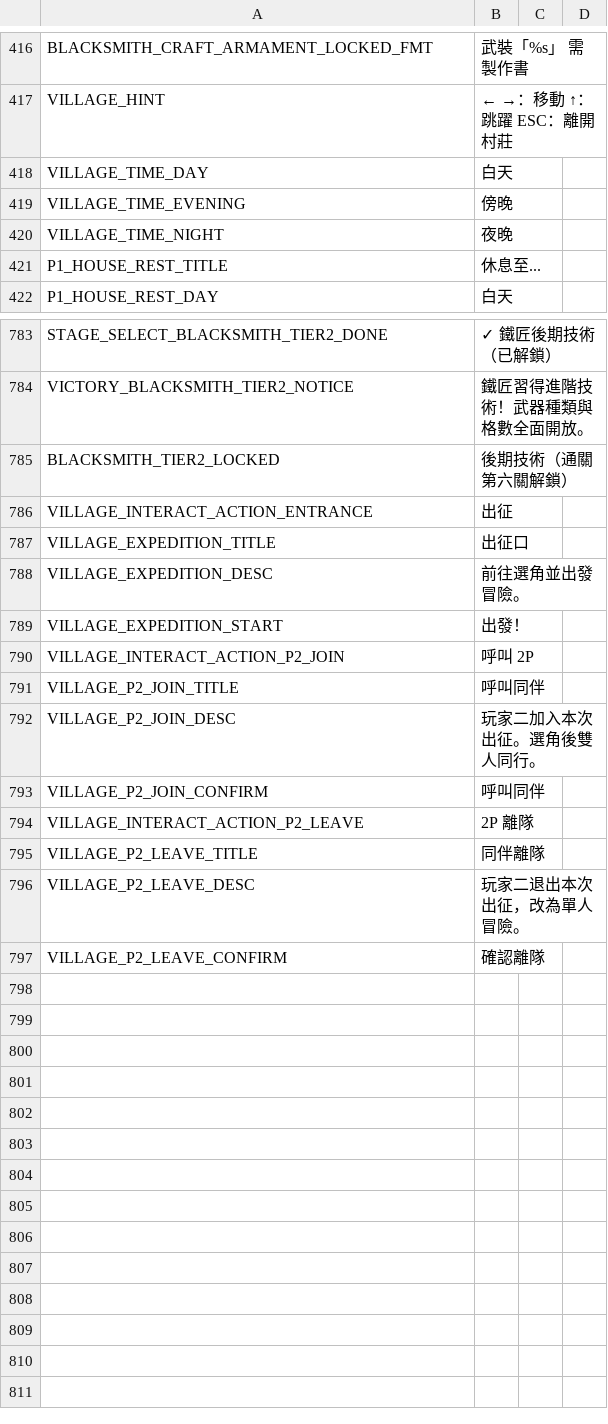
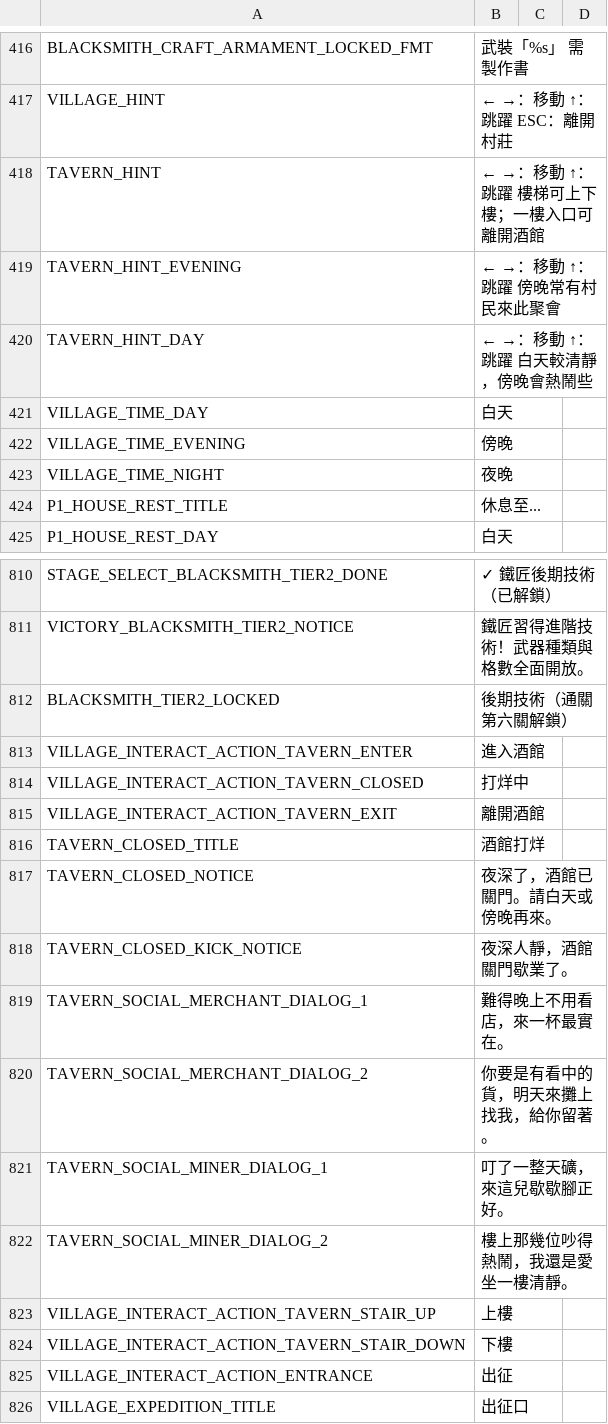
Before and after one commit to puersz03157/PUS, a CSV file: translations/strings.csv, drawn as a sheet; only a part is shown, gaps mark what is left out; the shorter side is filled out with more unchanged rows; the diff covers the shown part only.

```diff
--- a/translations/strings.csv
+++ b/translations/strings.csv
@@ -417,2 +417,5 @@ BLACKSMITH_CRAFT_ARMAMENT_LOCKED_FMT,武裝「%s」　需製作書,,
 VILLAGE_HINT,← →：移動    ↑：跳躍    ESC：離開村莊,,
+TAVERN_HINT,← →：移動    ↑：跳躍    樓梯可上下樓；一樓入口可離開酒館,,
+TAVERN_HINT_EVENING,← →：移動    ↑：跳躍    傍晚常有村民來此聚會,,
+TAVERN_HINT_DAY,← →：移動    ↑：跳躍    白天較清靜，傍晚會熱鬧些,,
 VILLAGE_TIME_DAY,白天,,
@@ -785,2 +812,14 @@ VICTORY_BLACKSMITH_TIER2_NOTICE,鐵匠習得進階技術！武器種類與格數
 BLACKSMITH_TIER2_LOCKED,後期技術（通關第六關解鎖）,,
+VILLAGE_INTERACT_ACTION_TAVERN_ENTER,進入酒館,,
+VILLAGE_INTERACT_ACTION_TAVERN_CLOSED,打烊中,,
+VILLAGE_INTERACT_ACTION_TAVERN_EXIT,離開酒館,,
+TAVERN_CLOSED_TITLE,酒館打烊,,
+TAVERN_CLOSED_NOTICE,夜深了，酒館已關門。請白天或傍晚再來。,,
+TAVERN_CLOSED_KICK_NOTICE,夜深人靜，酒館關門歇業了。,,
+TAVERN_SOCIAL_MERCHANT_DIALOG_1,難得晚上不用看店，來一杯最實在。,,
+TAVERN_SOCIAL_MERCHANT_DIALOG_2,你要是有看中的貨，明天來攤上找我，給你留著。,,
+TAVERN_SOCIAL_MINER_DIALOG_1,叮了一整天礦，來這兒歇歇腳正好。,,
+TAVERN_SOCIAL_MINER_DIALOG_2,樓上那幾位吵得熱鬧，我還是愛坐一樓清靜。,,
+VILLAGE_INTERACT_ACTION_TAVERN_STAIR_UP,上樓,,
+VILLAGE_INTERACT_ACTION_TAVERN_STAIR_DOWN,下樓,,
 VILLAGE_INTERACT_ACTION_ENTRANCE,出征,,
```
Also changed, not shown: 24 added rows elsewhere in this file, 21 other files.
